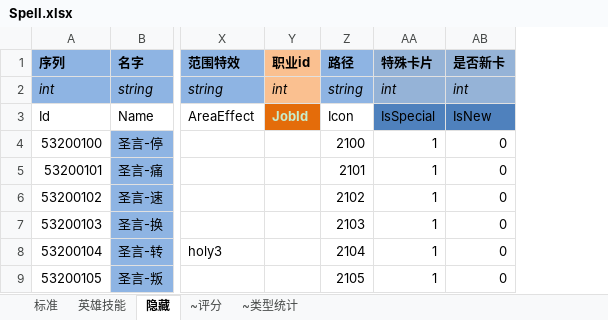
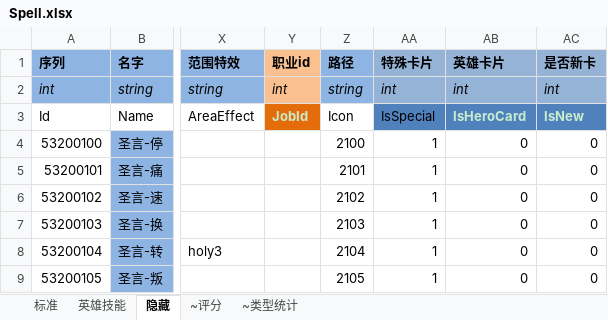
Before and after one commit to realeternia/TOMClassic, an Excel workbook: ConfigData/Xlsx/Spell.xlsx, sheet 隐藏, drawn as a sheet; only a part is shown, gaps mark what is left out; values as stored, in another font and other column widths than the file's, no borders; conditional formats and table styles not drawn; addresses are those after the commit; the diff names each change by its address in the sheet, - before the commit and + after, or states it on an @@ line.

```diff
--- a/ConfigData/Xlsx/Spell.xlsx (sheet 隐藏)
+++ b/ConfigData/Xlsx/Spell.xlsx (sheet 隐藏)
+column AB (英雄卡片), rows 2-9: int | IsHeroCard | 0 | 0 | 0 | 0 | 0 | 0
@@ AC3 bold: off → on, text colour: black → #C7EDCC @@
```
Also changed, not shown: sheet 英雄技能, sheet 标准, ConfigData/Xlsx/Monster.xlsx, ConfigData/Xlsx/Weapon.xlsx, 6 other files.
